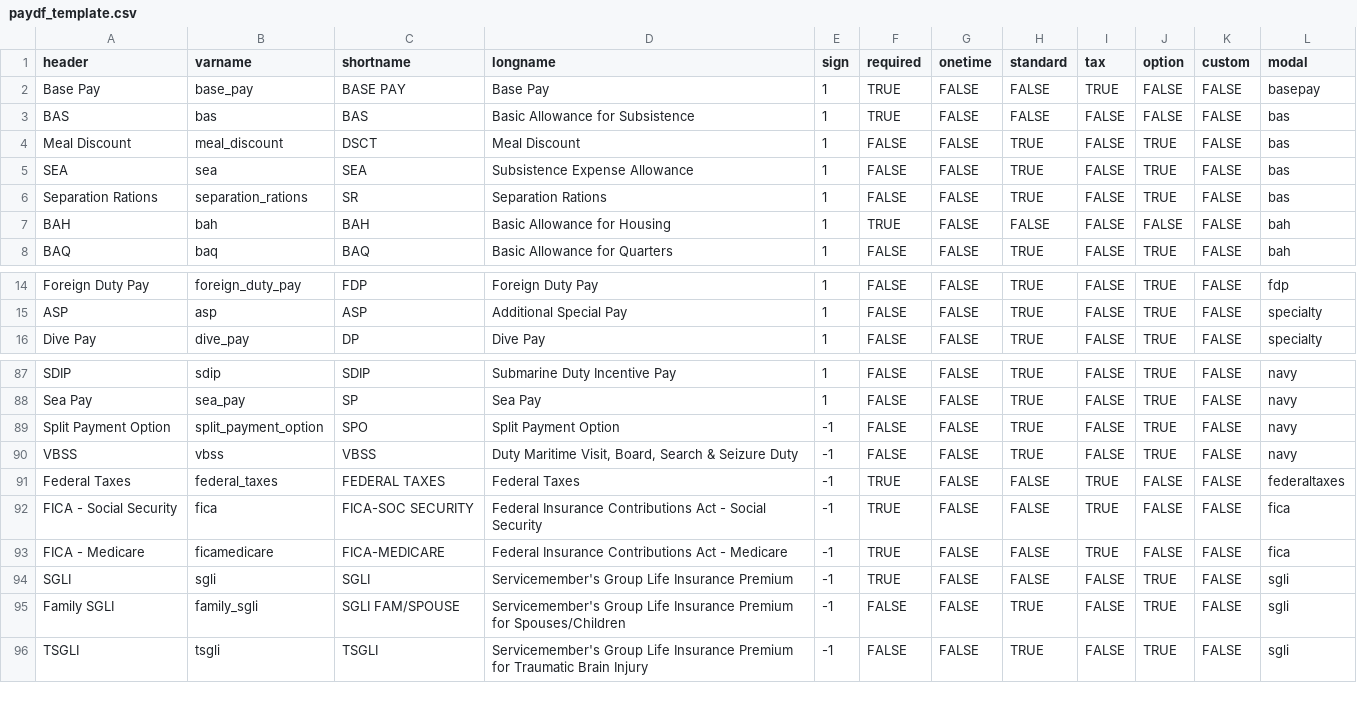
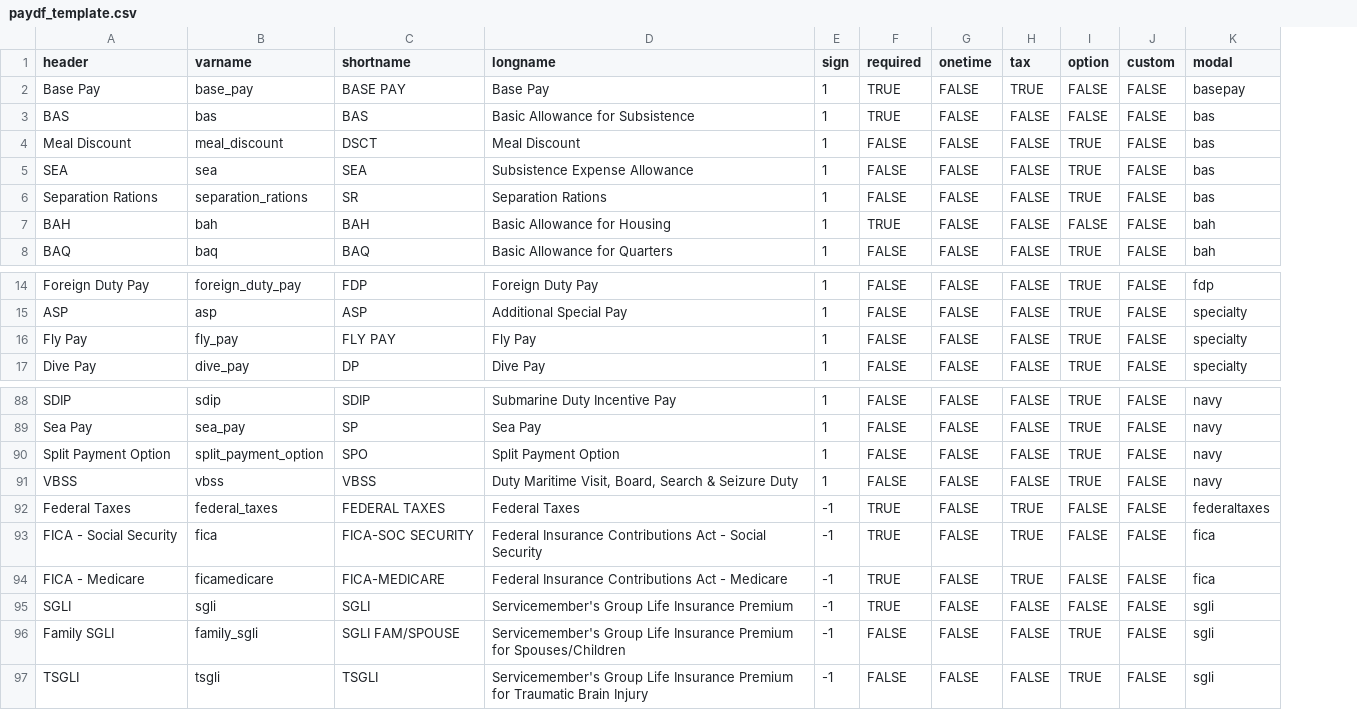
Before and after one commit to west757/PayLES, a CSV file: app/static/csv/paydf_template.csv, drawn as a sheet; only a part is shown, gaps mark what is left out; removed rows and columns are numbered as before the commit, all else as after; the diff names each change by its address in the sheet, - before the commit and + after, or states it on an @@ line.

Commit message:
Updating code to use col and row and not paydf in functions

```diff
--- a/app/static/csv/paydf_template.csv
+++ b/app/static/csv/paydf_template.csv
-column H (standard), rows 2-8: FALSE | FALSE | TRUE | TRUE | TRUE | FALSE | TRUE; rows 14-16: all TRUE; rows 87-96: TRUE | TRUE | TRUE | TRUE | FALSE | FALSE | FALSE | FALSE | TRUE | TRUE
+row 16: Fly Pay | fly_pay | FLY PAY | Fly Pay | 1 | FALSE | FALSE | FALSE | TRUE | FALSE | specialty
-E90:E91 (sign): -1
+E90:E91 (sign): 1
-I95 (option): TRUE
+I95 (option): FALSE
```
Also changed, not shown: 11 other files.
